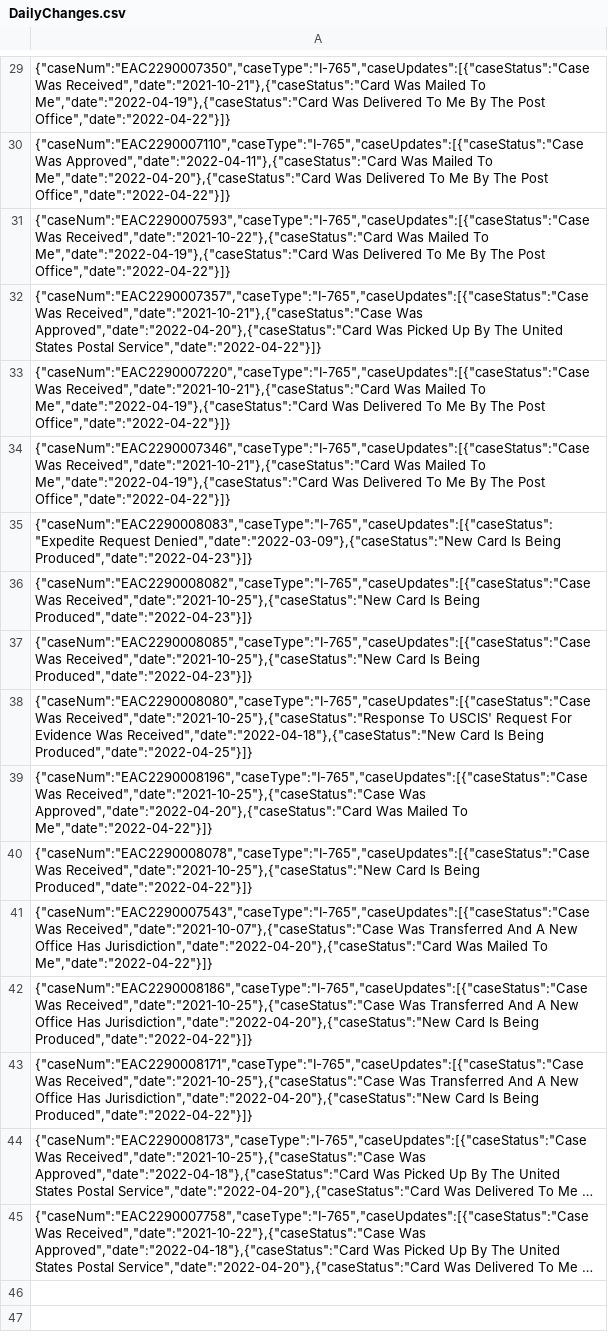
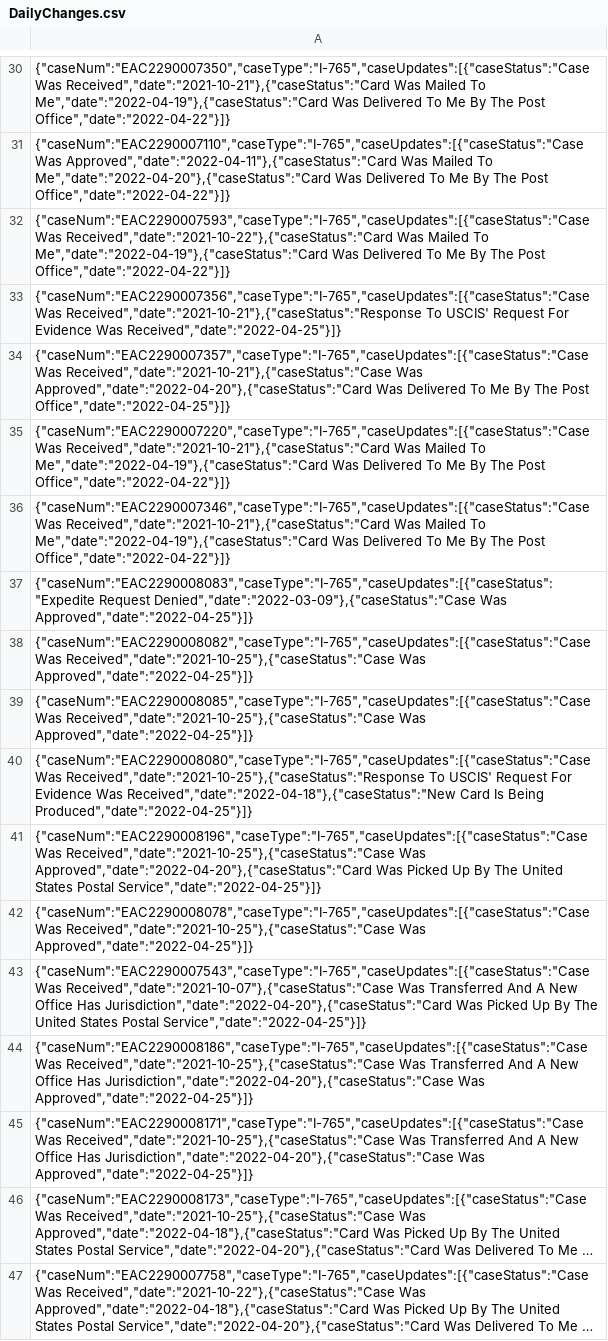
Before and after one commit to ragineekct/StatusCheck, a CSV file: DailyChanges.csv, drawn as a sheet; only a part is shown, gaps mark what is left out; long unchanged cells end in …; addresses are those after the commit; the diff covers the shown part only; the diff names each change by its address in the sheet, - before the commit and + after, or states it on an @@ line.

```diff
--- a/DailyChanges.csv
+++ b/DailyChanges.csv
-A33: {"caseNum":"EAC2290007357","caseType":"I-765","caseUpdates":[{"caseStatus":"Case Was Received","date":"2021-10-21"},{"caseStatus":"Case Was Approved","date":"2022-04-20"},{"caseStatus":"Card Was Picked Up By The United States Postal Service","date":"2022-04-22"}]}
+A33: {"caseNum":"EAC2290007356","caseType":"I-765","caseUpdates":[{"caseStatus":"Case Was Received","date":"2021-10-21"},{"caseStatus":"Response To USCIS' Request For Evidence Was Received","date":"2022-04-25"}]}
+row 34: {"caseNum":"EAC2290007357","caseType":"I-765","caseUpdates":[{"caseStatus":"Case Was Received","date":"2021-10-21"},{"caseStatus":"Case Was Approved","date":"2022-04-20"},{"caseStatus":"Card Was Delivered To Me By The Post Office","date":"2022-04-25"}]}
-A37: {"caseNum":"EAC2290008083","caseType":"I-765","caseUpdates":[{"caseStatus":"Expedite Request Denied","date":"2022-03-09"},{"caseStatus":"New Card Is Being Produced","date":"2022-04-23"}]}
+A37: {"caseNum":"EAC2290008083","caseType":"I-765","caseUpdates":[{"caseStatus":"Expedite Request Denied","date":"2022-03-09"},{"caseStatus":"Case Was Approved","date":"2022-04-25"}]}
-A38: {"caseNum":"EAC2290008082","caseType":"I-765","caseUpdates":[{"caseStatus":"Case Was Received","date":"2021-10-25"},{"caseStatus":"New Card Is Being Produced","date":"2022-04-23"}]}
+A38: {"caseNum":"EAC2290008082","caseType":"I-765","caseUpdates":[{"caseStatus":"Case Was Received","date":"2021-10-25"},{"caseStatus":"Case Was Approved","date":"2022-04-25"}]}
-A39: {"caseNum":"EAC2290008085","caseType":"I-765","caseUpdates":[{"caseStatus":"Case Was Received","date":"2021-10-25"},{"caseStatus":"New Card Is Being Produced","date":"2022-04-23"}]}
+A39: {"caseNum":"EAC2290008085","caseType":"I-765","caseUpdates":[{"caseStatus":"Case Was Received","date":"2021-10-25"},{"caseStatus":"Case Was Approved","date":"2022-04-25"}]}
-A41: …Approved","date":"2022-04-20"},{"caseStatus":"Card Was Mailed To Me","date":"2022-04-22"}]}
+A41: …Approved","date":"2022-04-20"},{"caseStatus":"Card Was Picked Up By The United States Postal Service","date":"2022-04-25"}]}
-A42: {"caseNum":"EAC2290008078","caseType":"I-765","caseUpdates":[{"caseStatus":"Case Was Received","date":"2021-10-25"},{"caseStatus":"New Card Is Being Produced","date":"2022-04-22"}]}
+A42: {"caseNum":"EAC2290008078","caseType":"I-765","caseUpdates":[{"caseStatus":"Case Was Received","date":"2021-10-25"},{"caseStatus":"Case Was Approved","date":"2022-04-25"}]}
-A43: …Jurisdiction","date":"2022-04-20"},{"caseStatus":"Card Was Mailed To Me","date":"2022-04-22"}]}
+A43: …Jurisdiction","date":"2022-04-20"},{"caseStatus":"Card Was Picked Up By The United States Postal Service","date":"2022-04-25"}]}
-A44: …Office Has Jurisdiction","date":"2022-04-20"},{"caseStatus":"New Card Is Being Produced","date":"2022-04-22"}]}
+A44: …Office Has Jurisdiction","date":"2022-04-20"},{"caseStatus":"Case Was Approved","date":"2022-04-25"}]}
-A45: …Office Has Jurisdiction","date":"2022-04-20"},{"caseStatus":"New Card Is Being Produced","date":"2022-04-22"}]}
+A45: …Office Has Jurisdiction","date":"2022-04-20"},{"caseStatus":"Case Was Approved","date":"2022-04-25"}]}
```
Also changed, not shown: 1 added row and 13 edited cells elsewhere in this file, DailyChange.csv, 3 other files.
